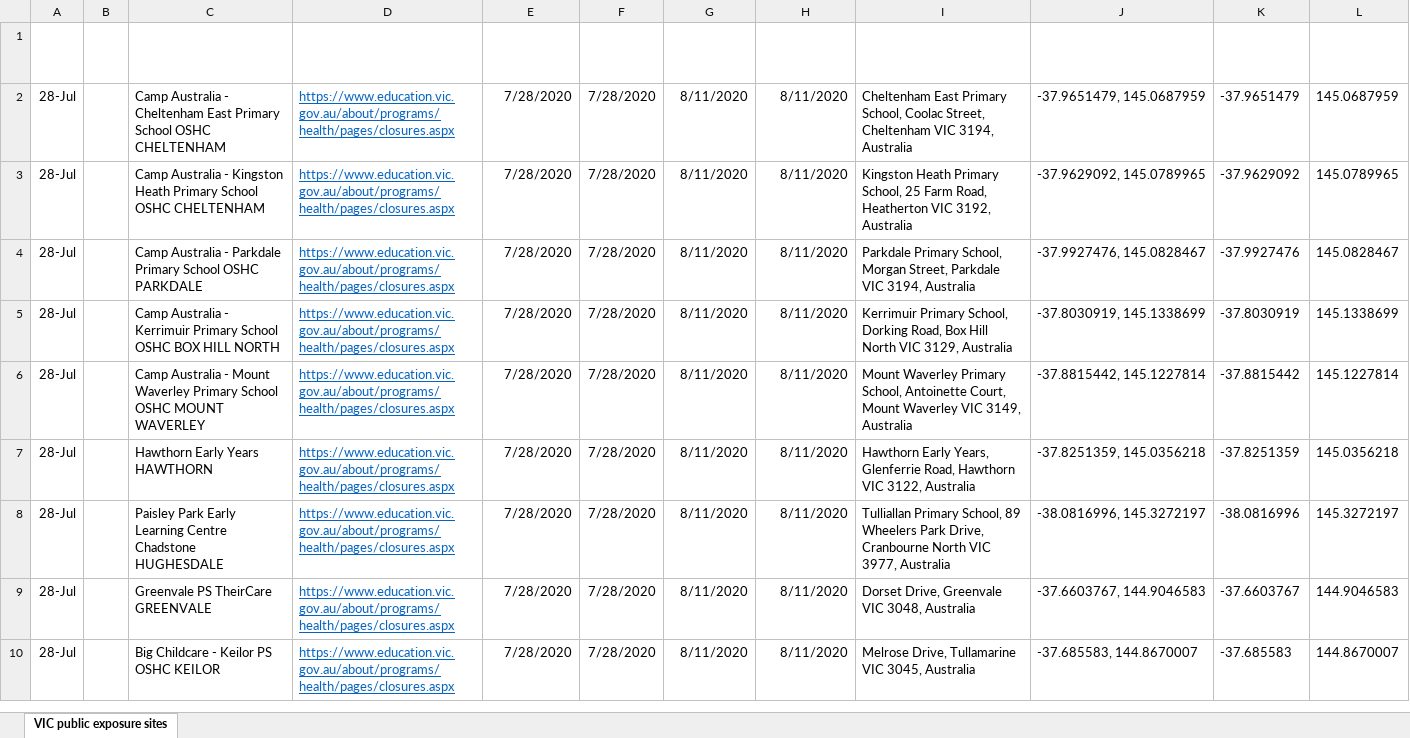
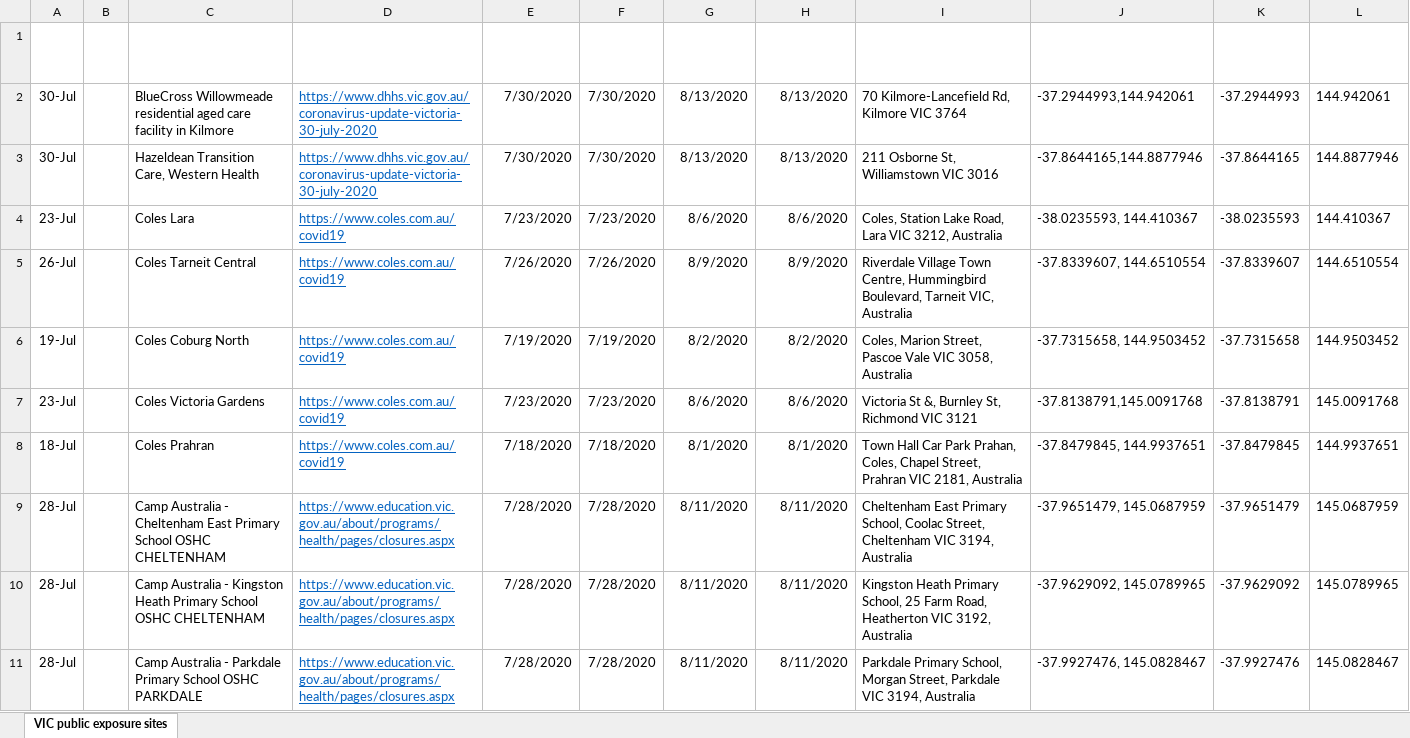
Before and after one commit to Mike-Honey/covid-19-vic-au, an Excel workbook: Coronavirus COVID-19 - VIC AU Exposure sites.xlsx, sheet VIC public exposure sites, drawn as a sheet; only a part is shown; the shorter side is filled out with more unchanged rows; values as stored, in another font and other column widths than the file's, no borders; table styles not drawn; the diff names each change by its address in the sheet, - before the commit and + after, or states it on an @@ line.

```diff
--- a/Coronavirus COVID-19 - VIC AU Exposure sites.xlsx (sheet VIC public exposure sites)
+++ b/Coronavirus COVID-19 - VIC AU Exposure sites.xlsx (sheet VIC public exposure sites)
+row 2: 30-Jul |  | BlueCross Willowmeade residential aged care facility in Kilmore | https://www.dhhs.vic.gov.au/coronavirus-update-victoria-30-july-2020 | 7/30/2020 | 7/30/2020 | 8/13/2020 | 8/13/2020 | 70 Kilmore-Lancefield Rd, Kilmore VIC 3764 | -37.2944993,144.942061 | -37.2944993 | 144.942061
+row 3: 30-Jul |  | Hazeldean Transition Care, Western Health | https://www.dhhs.vic.gov.au/coronavirus-update-victoria-30-july-2020 | 7/30/2020 | 7/30/2020 | 8/13/2020 | 8/13/2020 | 211 Osborne St, Williamstown VIC 3016 | -37.8644165,144.8877946 | -37.8644165 | 144.8877946
+row 4: 23-Jul |  | Coles Lara | https://www.coles.com.au/covid19 | 7/23/2020 | 7/23/2020 | 8/6/2020 | 8/6/2020 | Coles, Station Lake Road, Lara VIC 3212, Australia | -38.0235593, 144.410367 | -38.0235593 | 144.410367
+row 5: 26-Jul |  | Coles Tarneit Central | https://www.coles.com.au/covid19 | 7/26/2020 | 7/26/2020 | 8/9/2020 | 8/9/2020 | Riverdale Village Town Centre, Hummingbird Boulevard, Tarneit VIC, Australia | -37.8339607, 144.6510554 | -37.8339607 | 144.6510554
+row 6: 19-Jul |  | Coles Coburg North | https://www.coles.com.au/covid19 | 7/19/2020 | 7/19/2020 | 8/2/2020 | 8/2/2020 | Coles, Marion Street, Pascoe Vale VIC 3058, Australia | -37.7315658, 144.9503452 | -37.7315658 | 144.9503452
+row 7: 23-Jul |  | Coles Victoria Gardens | https://www.coles.com.au/covid19 | 7/23/2020 | 7/23/2020 | 8/6/2020 | 8/6/2020 | Victoria St &, Burnley St, Richmond VIC 3121 | -37.8138791,145.0091768 | -37.8138791 | 145.0091768
+row 8: 18-Jul |  | Coles Prahran | https://www.coles.com.au/covid19 | 7/18/2020 | 7/18/2020 | 8/1/2020 | 8/1/2020 | Town Hall Car Park Prahan, Coles, Chapel Street, Prahran VIC 2181, Australia | -37.8479845, 144.9937651 | -37.8479845 | 144.9937651
```
Also changed, not shown: Coronavirus COVID-19 - VIC AU Exposure sites LGA.xlsx, Dep Ed Closures.xlsx, 1 other file.
